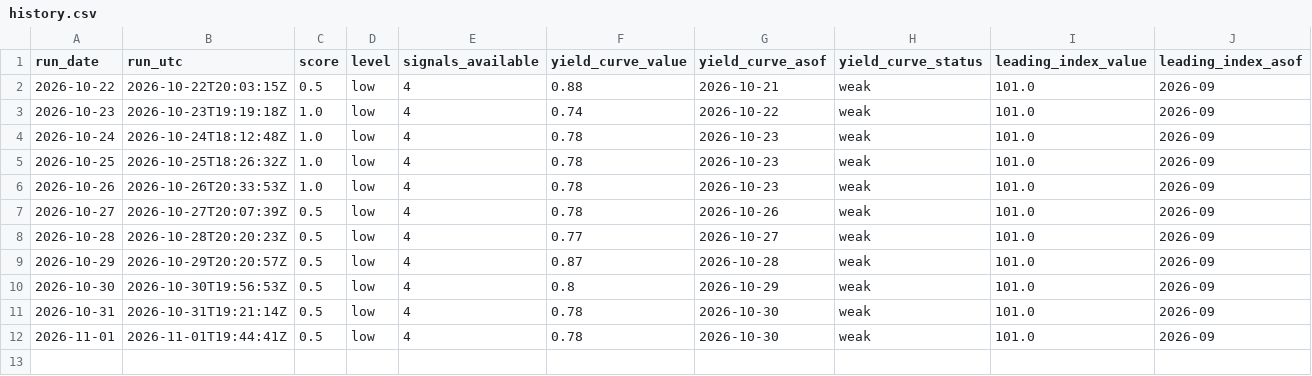
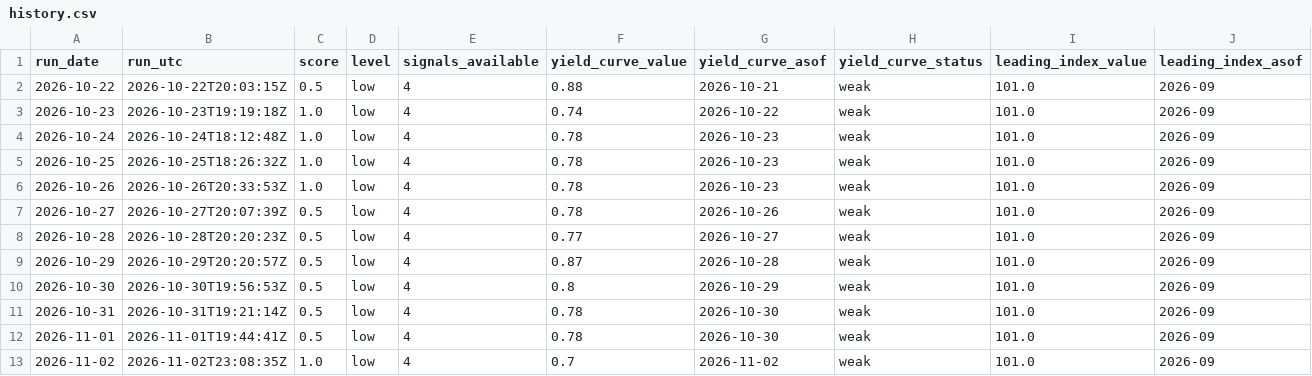
Before and after one commit to data2dev/recession_signal_monitor, a CSV file: data/history.csv, drawn as a sheet; only a part is shown; rows hold the shown columns only; the diff names each change by its address in the sheet, - before the commit and + after, or states it on an @@ line.

```diff
--- a/data/history.csv
+++ b/data/history.csv
+row 13: 2026-11-02 | 2026-11-02T23:08:35Z | 1.0 | low | 4 | 0.7 | 2026-11-02 | weak | 101.0 | 2026-09
```
Also changed, not shown: 2 other files.
